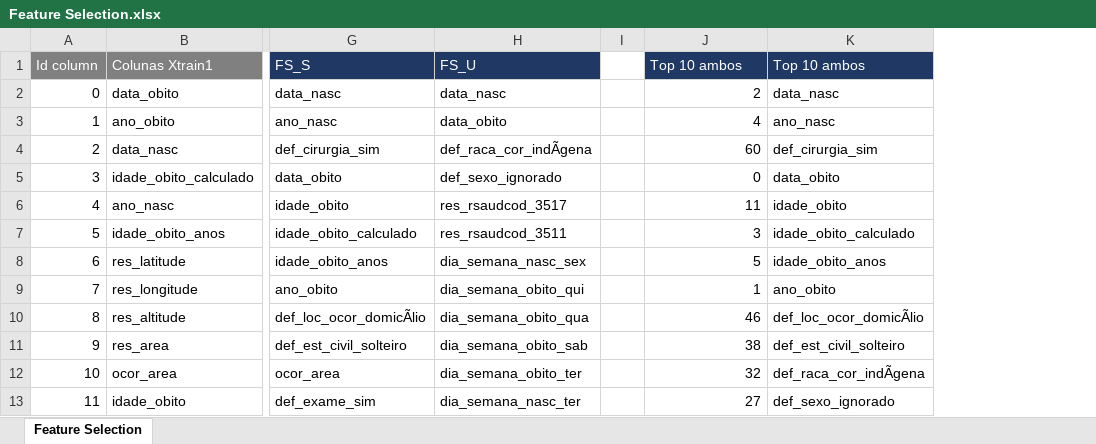
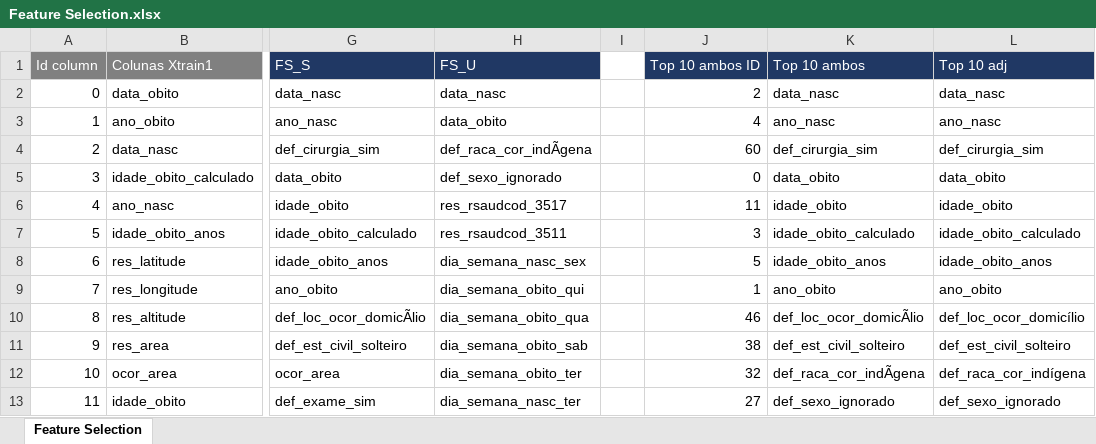
Before and after one commit to falheisen/mortes, an Excel workbook: 03. Planilhas/Feature Selection.xlsx, sheet Feature Selection, drawn as a sheet; only a part is shown, gaps mark what is left out; values as stored, in another font and other column widths than the file's, no borders; the diff names each change by its address in the sheet, - before the commit and + after, or states it on an @@ line.

```diff
--- a/03. Planilhas/Feature Selection.xlsx (sheet Feature Selection)
+++ b/03. Planilhas/Feature Selection.xlsx (sheet Feature Selection)
+column L, rows 1-13: Top 10 adj | data_nasc | ano_nasc | def_cirurgia_sim | data_obito | idade_obito | idade_obito_calculado | idade_obito_anos | ano_obito | def_loc_ocor_domicílio | def_est_civil_solteiro | def_raca_cor_indígena | def_sexo_ignorado
-J1: Top 10 ambos
+J1: Top 10 ambos ID
```
Also changed, not shown: 3 other files.
